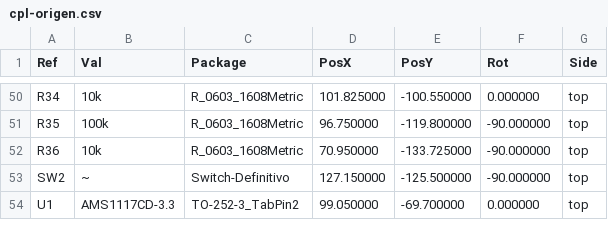
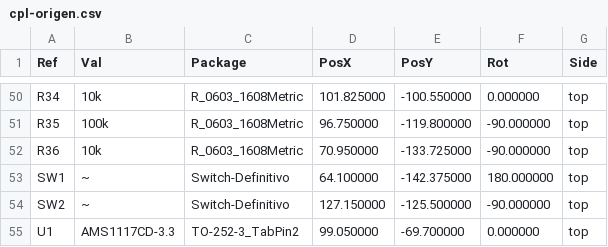
Before and after one commit to LeoSole423/PCB_SALUS_V3, a CSV file: fabricacion/JLCPCB_cotizacion_2026-07-31_linear_v1/cpl-origen.csv, drawn as a sheet; only a part is shown, gaps mark what is left out; the diff names each change by its address in the sheet, - before the commit and + after, or states it on an @@ line.

```diff
--- a/fabricacion/JLCPCB_cotizacion_2026-07-31_linear_v1/cpl-origen.csv
+++ b/fabricacion/JLCPCB_cotizacion_2026-07-31_linear_v1/cpl-origen.csv
+row 53: SW1 | ~ | Switch-Definitivo | 64.100000 | -142.375000 | 180.000000 | top
```
Also changed, not shown: fabricacion/JLCPCB_cotizacion_2026-07-31_linear_v1/PCB_SALUS_v3-JLC-CPL.csv, 10 other files.
